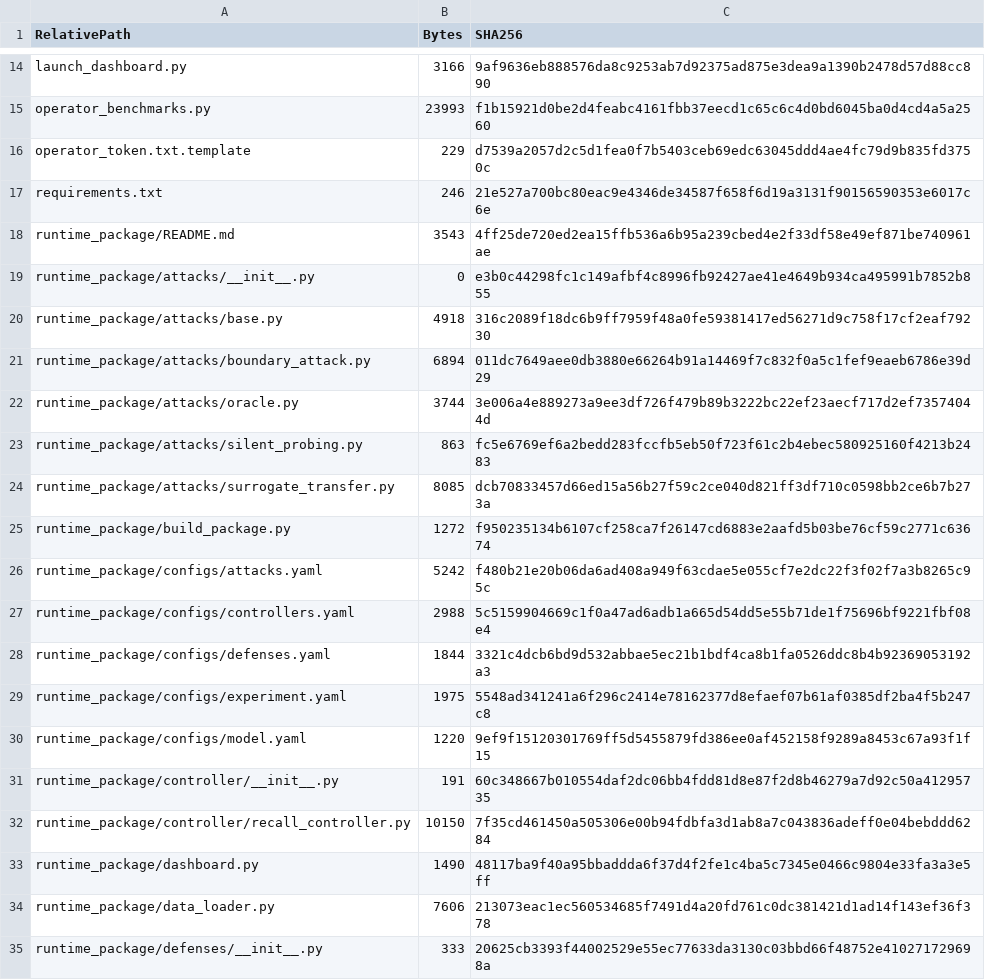
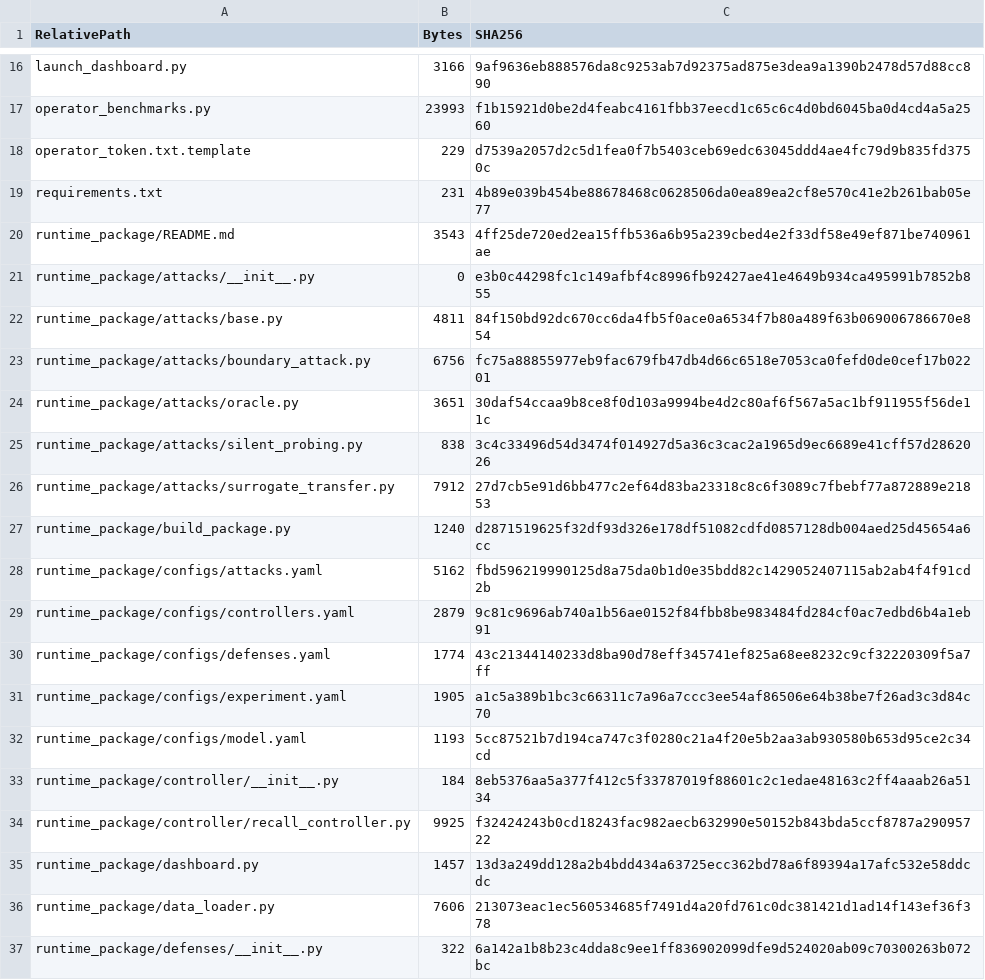
Before and after one commit to thatjohnlagman/ai_recreation, a CSV file: FILE_MANIFEST.csv, drawn as a sheet; only a part is shown, gaps mark what is left out; the diff covers the shown part only.

```diff
--- a/FILE_MANIFEST.csv
+++ b/FILE_MANIFEST.csv
@@ -16,20 +18,20 @@ operator_benchmarks.py,23993,f1b15921d0be2d4feabc4161fbb37eecd1c65c6c4d0bd6045ba
 operator_token.txt.template,229,d7539a2057d2c5d1fea0f7b5403ceb69edc63045ddd4ae4fc79d9b835fd3750c
-requirements.txt,246,21e527a700bc80eac9e4346de34587f658f6d19a3131f90156590353e6017c6e
+requirements.txt,231,4b89e039b454be88678468c0628506da0ea89ea2cf8e570c41e2b261bab05e77
 runtime_package/README.md,3543,4ff25de720ed2ea15ffb536a6b95a239cbed4e2f33df58e49ef871be740961ae
 runtime_package/attacks/__init__.py,0,e3b0c44298fc1c149afbf4c8996fb92427ae41e4649b934ca495991b7852b855
-runtime_package/attacks/base.py,4918,316c2089f18dc6b9ff7959f48a0fe59381417ed56271d9c758f17cf2eaf79230
-runtime_package/attacks/boundary_attack.py,6894,011dc7649aee0db3880e66264b91a14469f7c832f0a5c1fef9eaeb6786e39d29
-runtime_package/attacks/oracle.py,3744,3e006a4e889273a9ee3df726f479b89b3222bc22ef23aecf717d2ef73574044d
-runtime_package/attacks/silent_probing.py,863,fc5e6769ef6a2bedd283fccfb5eb50f723f61c2b4ebec580925160f4213b2483
-runtime_package/attacks/surrogate_transfer.py,8085,dcb70833457d66ed15a56b27f59c2ce040d821ff3df710c0598bb2ce6b7b273a
-runtime_package/build_package.py,1272,f950235134b6107cf258ca7f26147cd6883e2aafd5b03be76cf59c2771c63674
-runtime_package/configs/attacks.yaml,5242,f480b21e20b06da6ad408a949f63cdae5e055cf7e2dc22f3f02f7a3b8265c95c
-runtime_package/configs/controllers.yaml,2988,5c5159904669c1f0a47ad6adb1a665d54dd5e55b71de1f75696bf9221fbf08e4
-runtime_package/configs/defenses.yaml,1844,3321c4dcb6bd9d532abbae5ec21b1bdf4ca8b1fa0526ddc8b4b92369053192a3
-runtime_package/configs/experiment.yaml,1975,5548ad341241a6f296c2414e78162377d8efaef07b61af0385df2ba4f5b247c8
-runtime_package/configs/model.yaml,1220,9ef9f15120301769ff5d5455879fd386ee0af452158f9289a8453c67a93f1f15
-runtime_package/controller/__init__.py,191,60c348667b010554daf2dc06bb4fdd81d8e87f2d8b46279a7d92c50a41295735
-runtime_package/controller/recall_controller.py,10150,7f35cd461450a505306e00b94fdbfa3d1ab8a7c043836adeff0e04bebddd6284
-runtime_package/dashboard.py,1490,48117ba9f40a95bbaddda6f37d4f2fe1c4ba5c7345e0466c9804e33fa3a3e5ff
+runtime_package/attacks/base.py,4811,84f150bd92dc670cc6da4fb5f0ace0a6534f7b80a489f63b069006786670e854
+runtime_package/attacks/boundary_attack.py,6756,fc75a88855977eb9fac679fb47db4d66c6518e7053ca0fefd0de0cef17b02201
+runtime_package/attacks/oracle.py,3651,30daf54ccaa9b8ce8f0d103a9994be4d2c80af6f567a5ac1bf911955f56de11c
+runtime_package/attacks/silent_probing.py,838,3c4c33496d54d3474f014927d5a36c3cac2a1965d9ec6689e41cff57d2862026
+runtime_package/attacks/surrogate_transfer.py,7912,27d7cb5e91d6bb477c2ef64d83ba23318c8c6f3089c7fbebf77a872889e21853
+runtime_package/build_package.py,1240,d2871519625f32df93d326e178df51082cdfd0857128db004aed25d45654a6cc
+runtime_package/configs/attacks.yaml,5162,fbd596219990125d8a75da0b1d0e35bdd82c1429052407115ab2ab4f4f91cd2b
+runtime_package/configs/controllers.yaml,2879,9c81c9696ab740a1b56ae0152f84fbb8be983484fd284cf0ac7edbd6b4a1eb91
+runtime_package/configs/defenses.yaml,1774,43c21344140233d8ba90d78eff345741ef825a68ee8232c9cf32220309f5a7ff
+runtime_package/configs/experiment.yaml,1905,a1c5a389b1bc3c66311c7a96a7ccc3ee54af86506e64b38be7f26ad3c3d84c70
+runtime_package/configs/model.yaml,1193,5cc87521b7d194ca747c3f0280c21a4f20e5b2aa3ab930580b653d95ce2c34cd
+runtime_package/controller/__init__.py,184,8eb5376aa5a377f412c5f33787019f88601c2c1edae48163c2ff4aaab26a5134
+runtime_package/controller/recall_controller.py,9925,f32424243b0cd18243fac982aecb632990e50152b843bda5ccf8787a29095722
+runtime_package/dashboard.py,1457,13d3a249dd128a2b4bdd434a63725ecc362bd78a6f89394a17afc532e58ddcdc
 runtime_package/data_loader.py,7606,213073eac1ec560534685f7491d4a20fd761c0dc381421d1ad14f143ef36f378
-runtime_package/defenses/__init__.py,333,20625cb3393f44002529e55ec77633da3130c03bbd66f48752e410271729698a
+runtime_package/defenses/__init__.py,322,6a142a1b8b23c4dda8c9ee1ff836902099dfe9d524020ab09c70300263b072bc
```
Also changed, not shown: 3 added rows and 32 edited cells elsewhere in this file, 7 other files.
